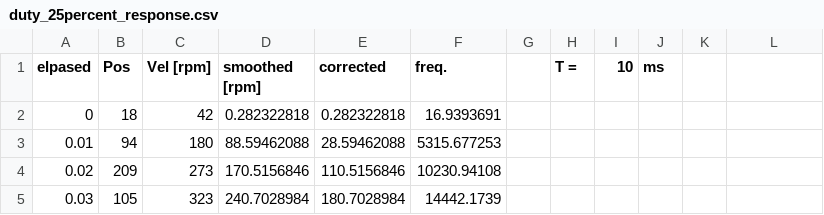
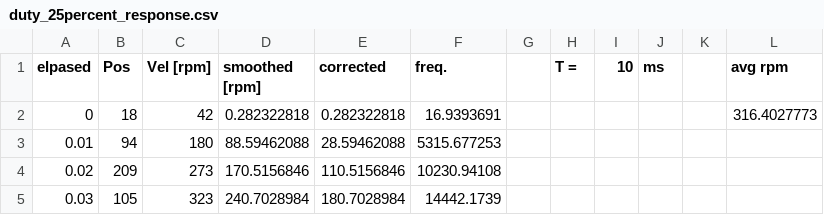
Before and after one commit to jasonrleb/MSP430, a CSV file: Report Materials/data/duty_25percent_response.csv, drawn as a sheet; only a part is shown; the diff names each change by its address in the sheet, - before the commit and + after, or states it on an @@ line.

```diff
--- a/Report Materials/data/duty_25percent_response.csv
+++ b/Report Materials/data/duty_25percent_response.csv
-L1: (empty)
+L1: avg rpm
-L2 (avg rpm): (empty)
+L2 (avg rpm): 316.4027773
```
Also changed, not shown: Report Materials/data/duty_100percent_response.csv, 19 other files.
